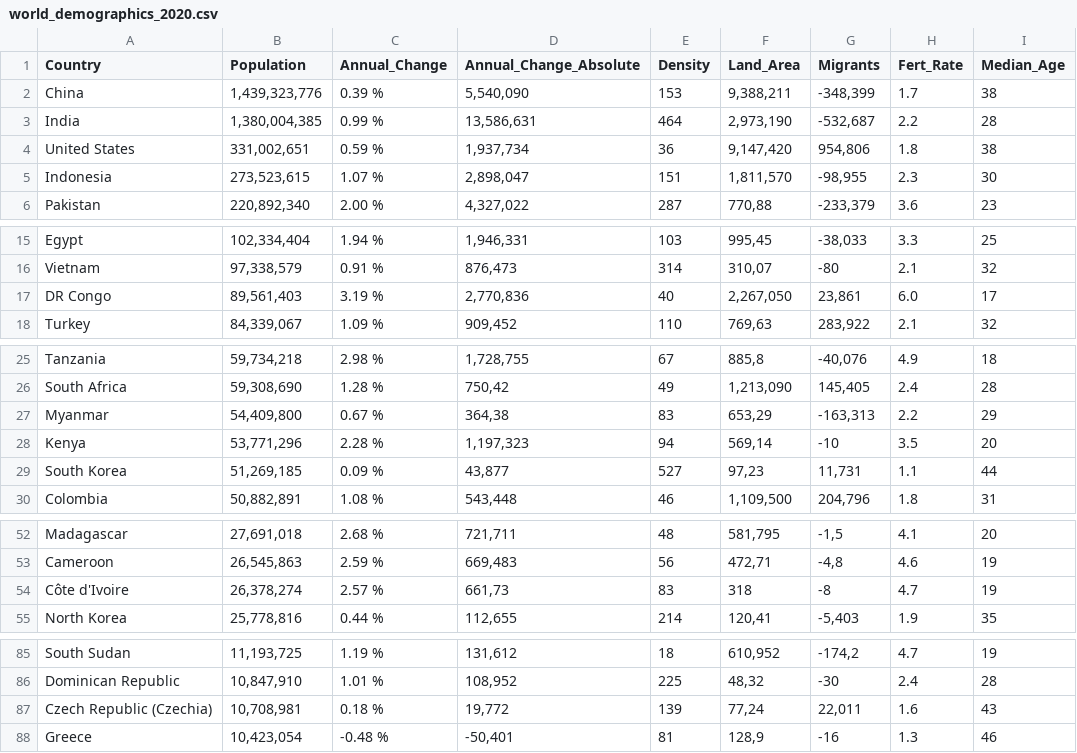
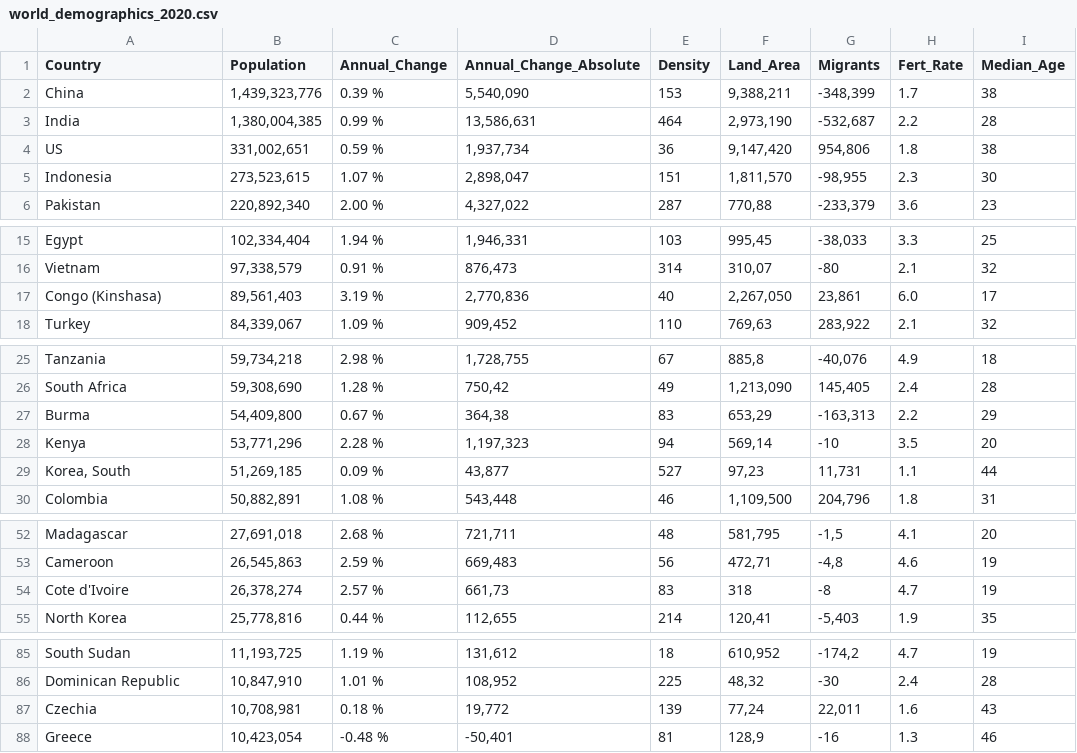
Before and after one commit to willkhoza/COVID_SA, a CSV file: worldometer/world_demographics_2020.csv, drawn as a sheet; only a part is shown, gaps mark what is left out; the diff covers the shown part only; the diff names each change by its address in the sheet, - before the commit and + after, or states it on an @@ line.

Commit message:
renaming names to match jhu csse repository

```diff
--- a/worldometer/world_demographics_2020.csv
+++ b/worldometer/world_demographics_2020.csv
-A4 (Country): United States
+A4 (Country): US
-A17 (Country): DR Congo
+A17 (Country): Congo (Kinshasa)
-A27 (Country): Myanmar
+A27 (Country): Burma
-A29 (Country): South Korea
+A29 (Country): Korea, South
-A54 (Country): Côte d'Ivoire
+A54 (Country): Cote d'Ivoire
-A87 (Country): Czech Republic (Czechia)
+A87 (Country): Czechia
```
Also changed, not shown: 3 edited cells elsewhere in this file.
